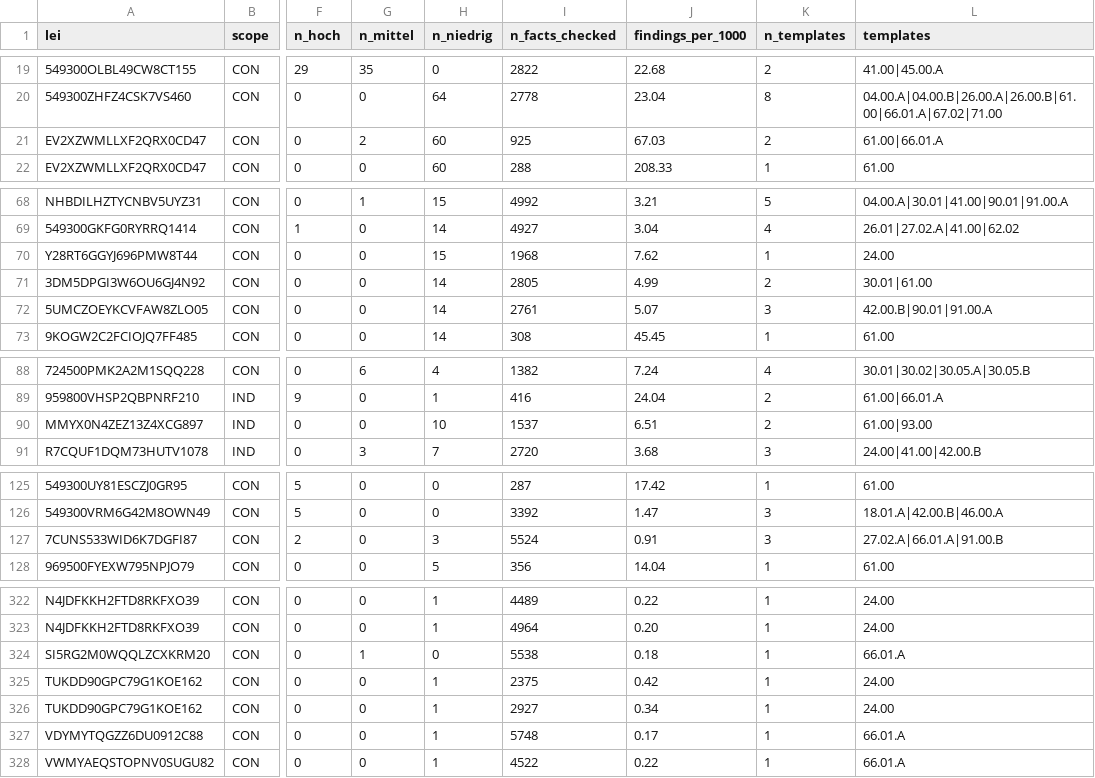
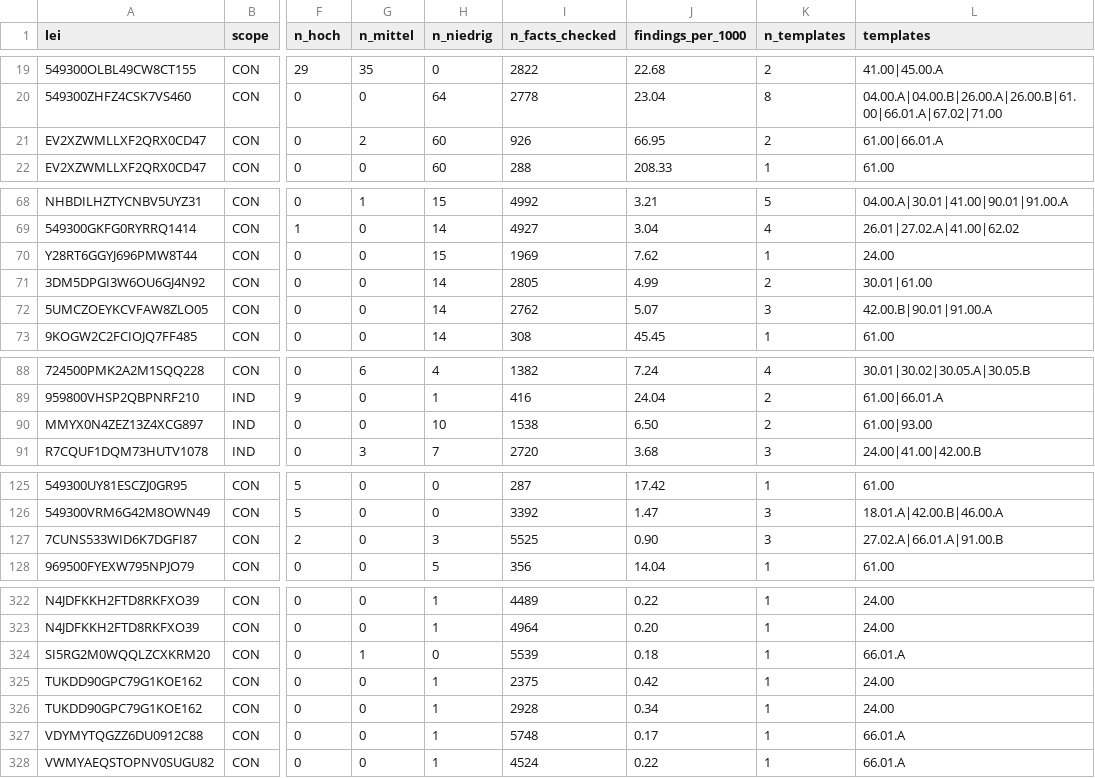
Before and after one commit to Tobias-Run/P3DH, a CSV file: processed/quality_profile.csv, drawn as a sheet; only a part is shown, gaps mark what is left out; the diff covers the shown part only; the diff names each change by its address in the sheet, - before the commit and + after, or states it on an @@ line.

```diff
--- a/processed/quality_profile.csv
+++ b/processed/quality_profile.csv
-I21 (n_facts_checked): 925
+I21 (n_facts_checked): 926
-J21 (findings_per_1000): 67.03
+J21 (findings_per_1000): 66.95
-I70 (n_facts_checked): 1968
+I70 (n_facts_checked): 1969
-I72 (n_facts_checked): 2761
+I72 (n_facts_checked): 2762
-I90 (n_facts_checked): 1537
+I90 (n_facts_checked): 1538
-J90 (findings_per_1000): 6.51
+J90 (findings_per_1000): 6.50
-I127 (n_facts_checked): 5524
+I127 (n_facts_checked): 5525
-J127 (findings_per_1000): 0.91
+J127 (findings_per_1000): 0.90
-I324 (n_facts_checked): 5538
+I324 (n_facts_checked): 5539
-I326 (n_facts_checked): 2927
+I326 (n_facts_checked): 2928
-I328 (n_facts_checked): 4522
+I328 (n_facts_checked): 4524
```
Also changed, not shown: 24 edited cells elsewhere in this file, interim/plausibility_cells.csv.
